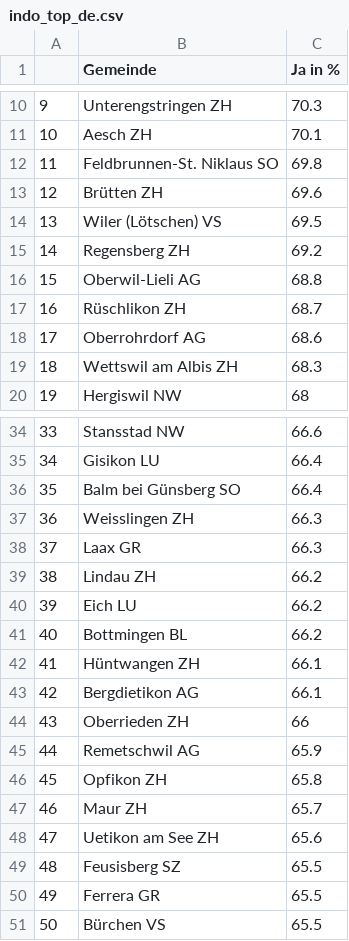
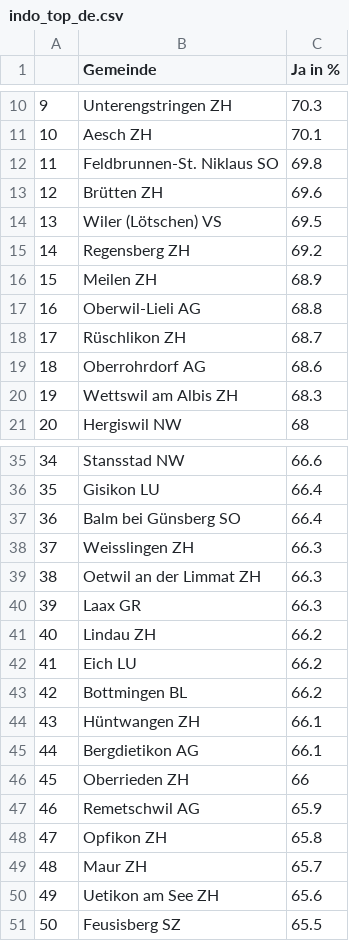
Before and after one commit to awp-finanznachrichten/lena_maerz2021, a CSV file: Tableaux/indo_top_de.csv, drawn as a sheet; only a part is shown, gaps mark what is left out; removed rows and columns are numbered as before the commit, all else as after; the diff names each change by its address in the sheet, - before the commit and + after, or states it on an @@ line.

```diff
--- a/Tableaux/indo_top_de.csv
+++ b/Tableaux/indo_top_de.csv
+row 16: 15 | Meilen ZH | 68.9
@@ column A renumbered between rows 17 and 51 @@
+row 39: 38 | Oetwil an der Limmat ZH | 66.3
-row 50: 49 | Ferrera GR | 65.5
-row 51: 50 | Bürchen VS | 65.5
```
Also changed, not shown: Tableaux/indo_top_fr.csv, Tableaux/indo_top_it.csv.
